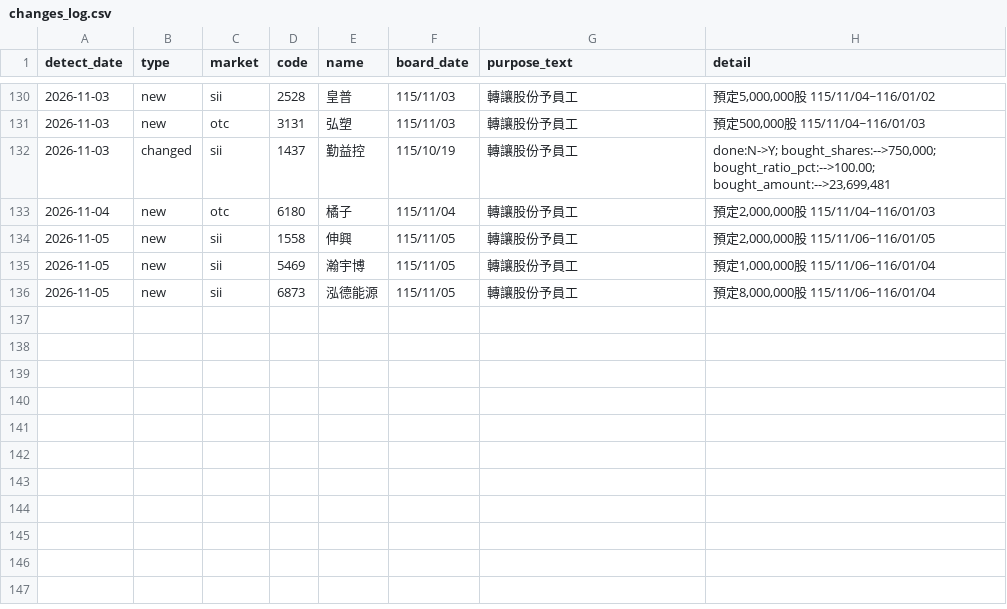
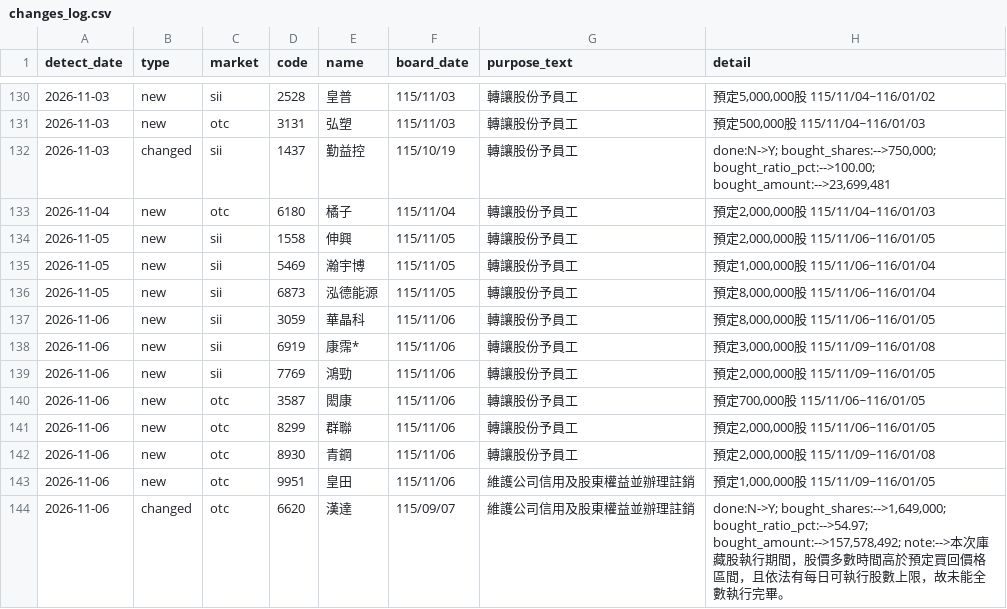
Before and after one commit to oeni/twse-buyback-monitor, a CSV file: data/changes_log.csv, drawn as a sheet; only a part is shown, gaps mark what is left out; the diff names each change by its address in the sheet, - before the commit and + after, or states it on an @@ line.

```diff
--- a/data/changes_log.csv
+++ b/data/changes_log.csv
+row 137: 2026-11-06 | new | sii | 3059 | 華晶科 | 115/11/06 | 轉讓股份予員工 | 預定8,000,000股 115/11/06~116/01/05
+row 138: 2026-11-06 | new | sii | 6919 | 康霈* | 115/11/06 | 轉讓股份予員工 | 預定3,000,000股 115/11/09~116/01/08
+row 139: 2026-11-06 | new | sii | 7769 | 鴻勁 | 115/11/06 | 轉讓股份予員工 | 預定2,000,000股 115/11/09~116/01/05
+row 140: 2026-11-06 | new | otc | 3587 | 閎康 | 115/11/06 | 轉讓股份予員工 | 預定700,000股 115/11/06~116/01/05
+row 141: 2026-11-06 | new | otc | 8299 | 群聯 | 115/11/06 | 轉讓股份予員工 | 預定2,000,000股 115/11/06~116/01/05
+row 142: 2026-11-06 | new | otc | 8930 | 青鋼 | 115/11/06 | 轉讓股份予員工 | 預定2,000,000股 115/11/09~116/01/08
+row 143: 2026-11-06 | new | otc | 9951 | 皇田 | 115/11/06 | 維護公司信用及股東權益並辦理註銷 | 預定1,000,000股 115/11/09~116/01/05
+row 144: 2026-11-06 | changed | otc | 6620 | 漢達 | 115/09/07 | 維護公司信用及股東權益並辦理註銷 | done:N->Y; bought_shares:-->1,649,000; bought_ratio_pct:-->54.97; bought_amount:-->157,578,492; note:-->本次庫藏股執行期間，股價多數時間高於預定買回價格區間，且依法有每日可執行股數上限，故未能全數執行完畢。
```
Also changed, not shown: 3 other files.
